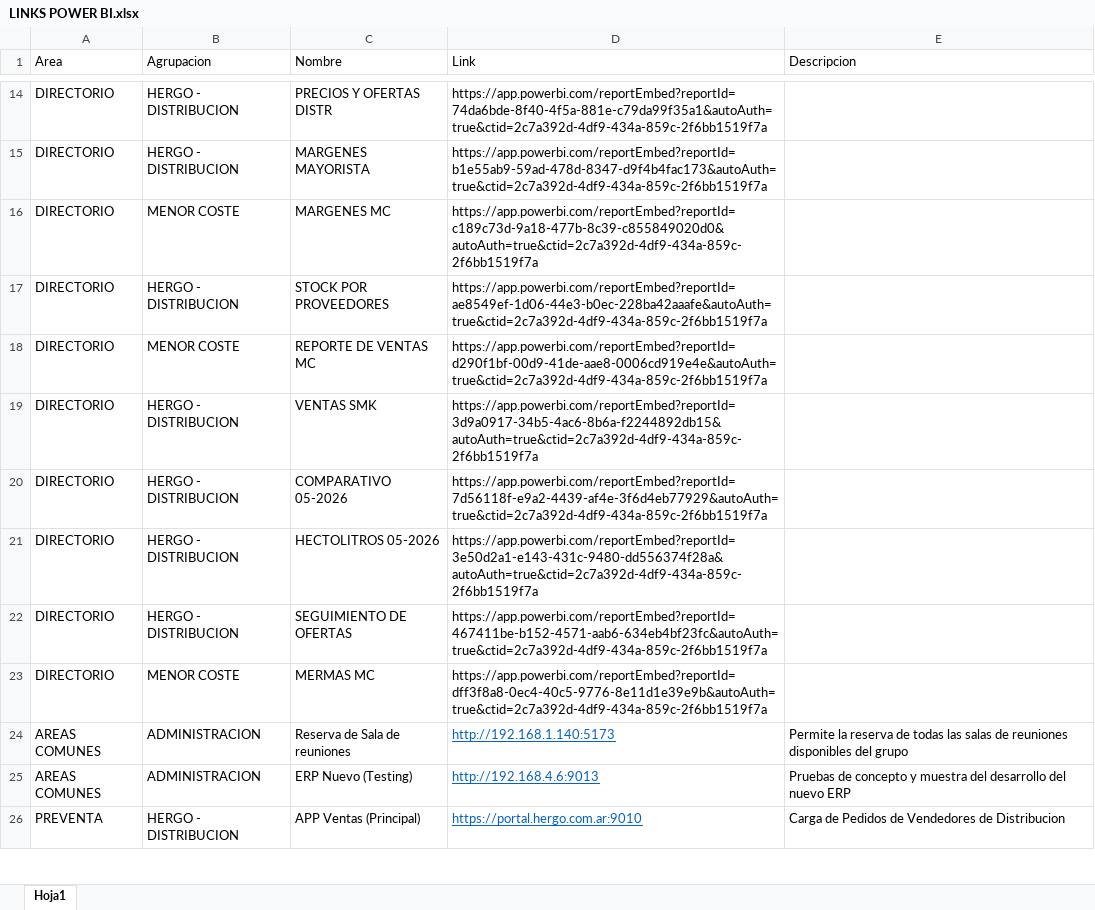
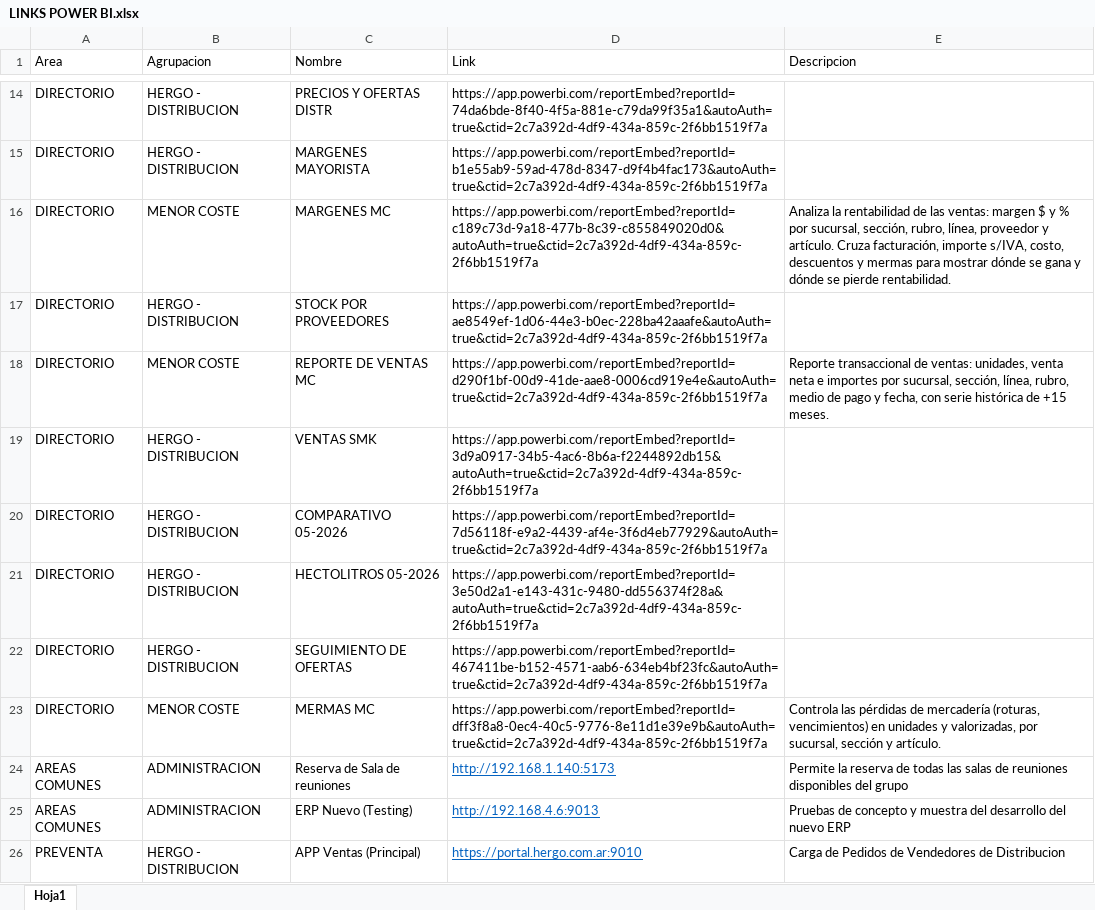
Before and after one commit to planeamientocomercialhergo-cyber/tableros-powerbi, an Excel workbook: LINKS POWER BI.xlsx, sheet Hoja1, drawn as a sheet; only a part is shown, gaps mark what is left out; values as stored, in another font and other column widths than the file's, no borders; the diff names each change by its address in the sheet, - before the commit and + after, or states it on an @@ line.

```diff
--- a/LINKS POWER BI.xlsx (sheet Hoja1)
+++ b/LINKS POWER BI.xlsx (sheet Hoja1)
-E16 (Descripcion): (empty)
+E16 (Descripcion): Analiza la rentabilidad de las ventas: margen $ y % por sucursal, sección, rubro, línea, proveedor y artículo. Cruza facturación, importe s/IVA, costo, descuentos y mermas para mostrar dónde se gana y dónde se pierde rentabilidad.
-E18 (Descripcion): (empty)
+E18 (Descripcion): Reporte transaccional de ventas: unidades, venta neta e importes por sucursal, sección, línea, rubro, medio de pago y fecha, con serie histórica de +15 meses.
-E23 (Descripcion): (empty)
+E23 (Descripcion): Controla las pérdidas de mercadería (roturas, vencimientos) en unidades y valorizadas, por sucursal, sección y artículo.
```
